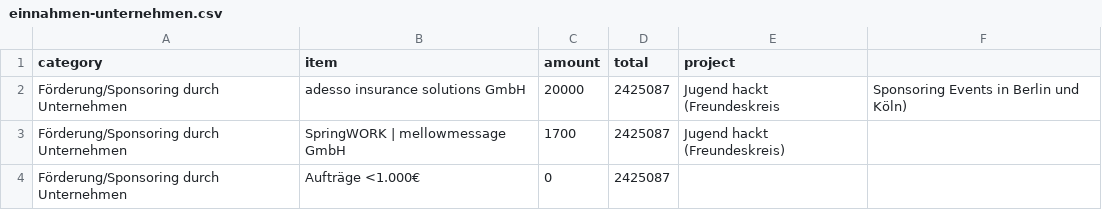
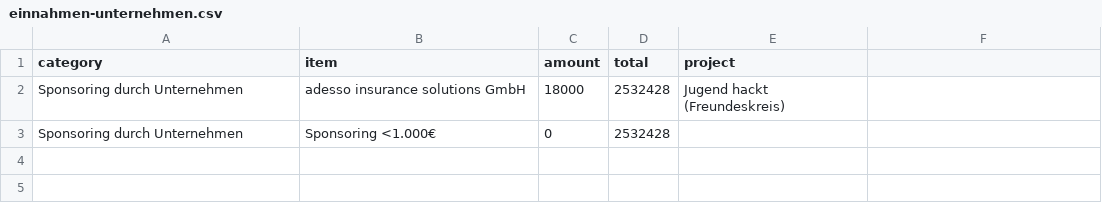
Before and after one commit to okfde/okfn.de, a CSV file: static/okf/finanzierung/einnahmen-unternehmen.csv, drawn as a sheet; removed rows and columns are numbered as before the commit, all else as after; the diff names each change by its address in the sheet, - before the commit and + after, or states it on an @@ line.

Commit message:
Update 2020

```diff
--- a/static/okf/finanzierung/einnahmen-unternehmen.csv
+++ b/static/okf/finanzierung/einnahmen-unternehmen.csv
-A2 (category): Förderung/Sponsoring durch Unternehmen
+A2 (category): Sponsoring durch Unternehmen
-C2 (amount): 20000
+C2 (amount): 18000
-D2 (total): 2425087
+D2 (total): 2532428
-E2 (project): Jugend hackt (Freundeskreis
+E2 (project): Jugend hackt (Freundeskreis)
-F2: Sponsoring Events in Berlin und Köln)
+F2: (empty)
-row 3: Förderung/Sponsoring durch Unternehmen | SpringWORK | mellowmessage GmbH | 1700 | 2425087 | Jugend hackt (Freundeskreis)
-row 4: Förderung/Sponsoring durch Unternehmen | Aufträge <1.000€ | 0 | 2425087
+row 3: Sponsoring durch Unternehmen | Sponsoring <1.000€ | 0 | 2532428
```
